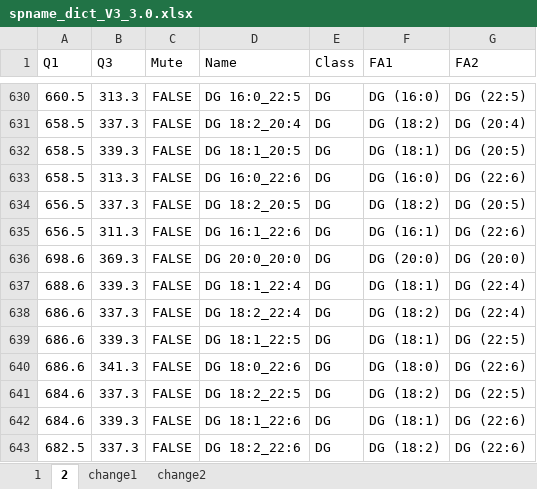
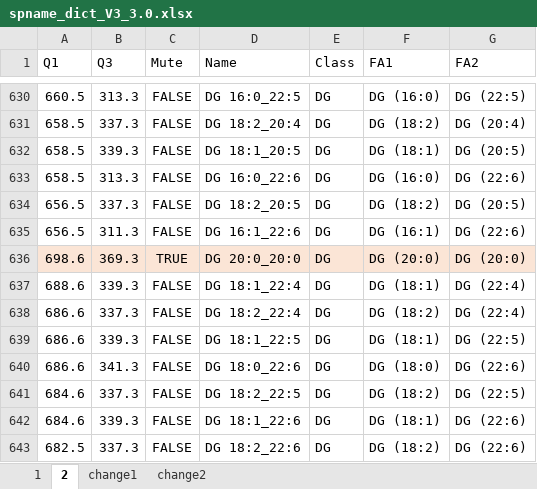
Before and after one commit to syjgino/SLA, an Excel workbook: doc/KeyV3/KeyV3_LipidMapName/spname_dict_V3_3.0.xlsx, sheet 2, drawn as a sheet; only a part is shown, gaps mark what is left out; values as stored, in another font and other column widths than the file's, no borders; the diff names each change by its address in the sheet, - before the commit and + after, or states it on an @@ line.

Commit message:
Update spname_dict_V3_3.0.xlsx
Mute DG 20:0_20:0

```diff
--- a/doc/KeyV3/KeyV3_LipidMapName/spname_dict_V3_3.0.xlsx (sheet 2)
+++ b/doc/KeyV3/KeyV3_LipidMapName/spname_dict_V3_3.0.xlsx (sheet 2)
-A636:G636 fill: none
+A636:G636 fill: #FBE5D6
-C636 (Mute): FALSE
+C636 (Mute): TRUE
```
